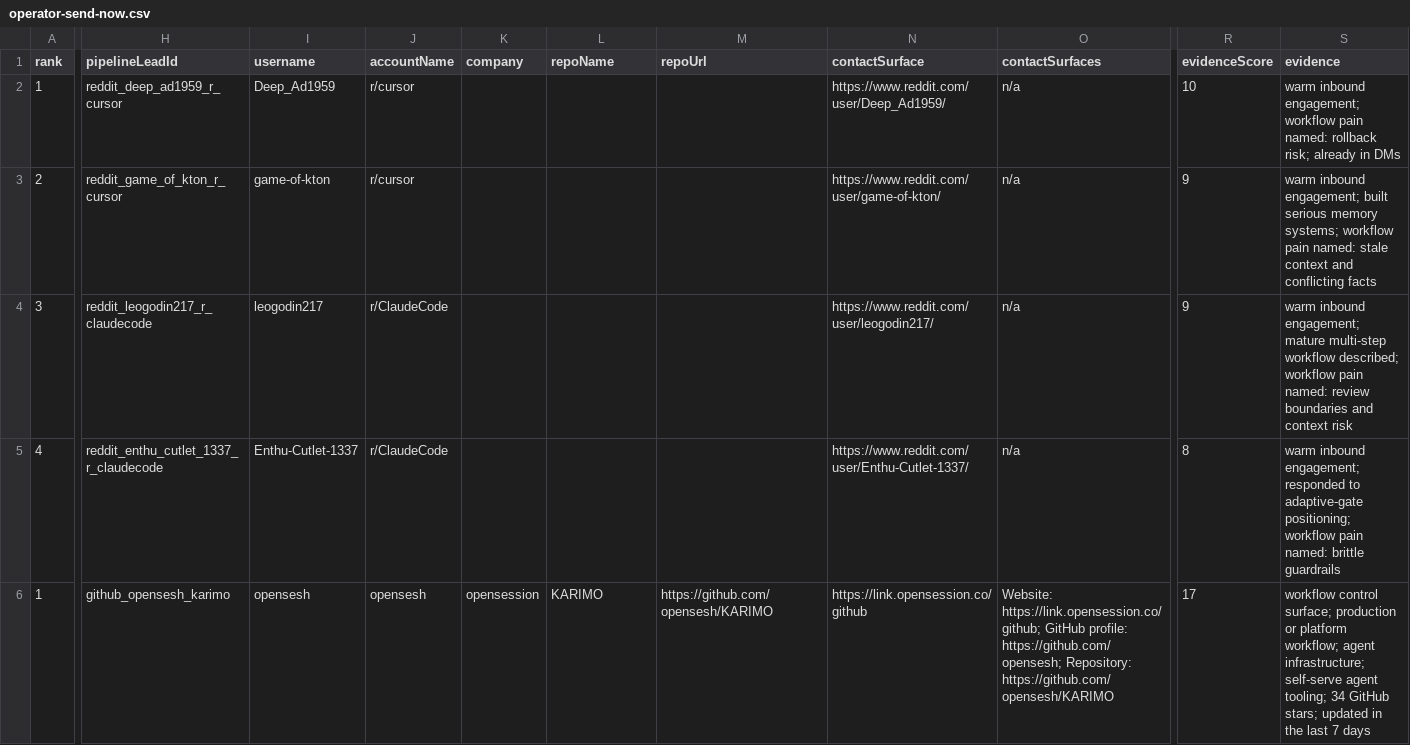
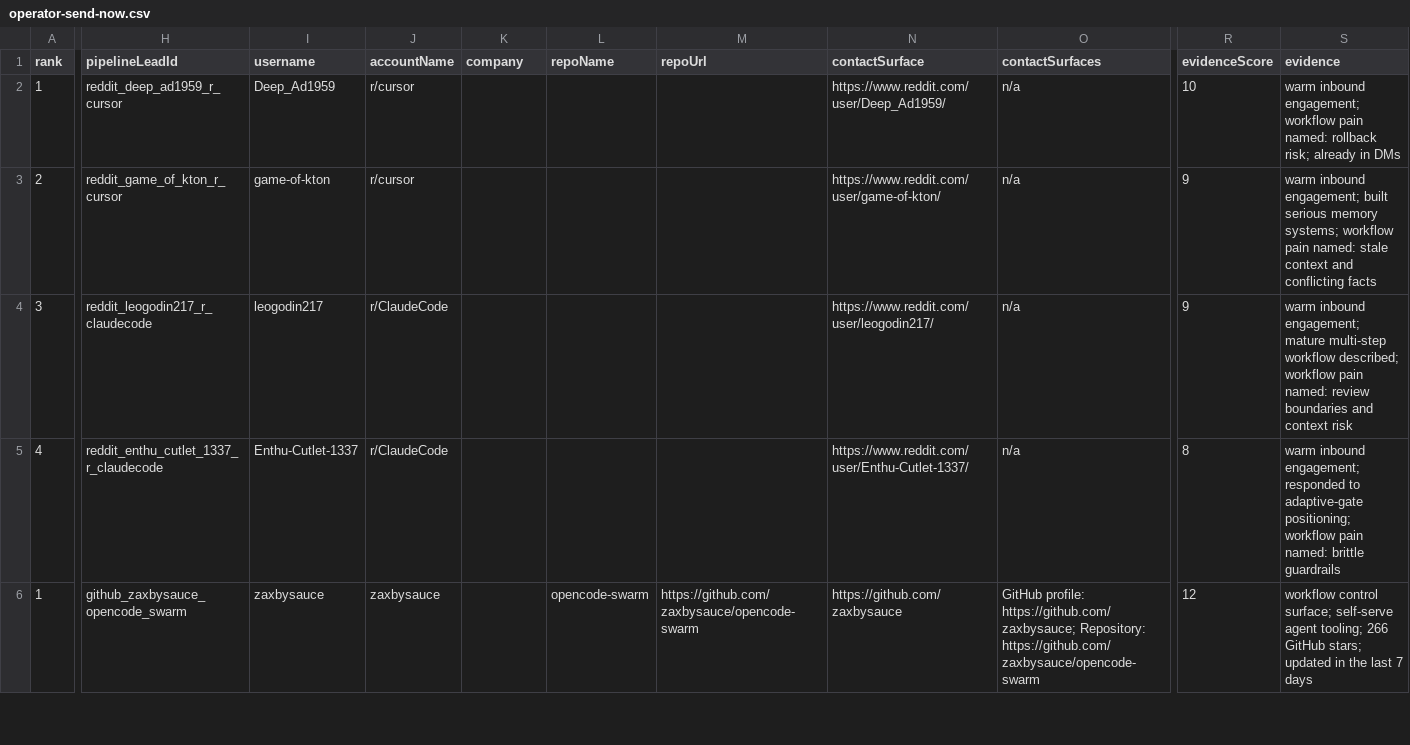
Before and after one commit to IgorGanapolsky/ThumbGate, a CSV file: docs/marketing/operator-send-now.csv, drawn as a sheet; only a part is shown, gaps mark what is left out; the diff covers the shown part only; the diff names each change by its address in the sheet, - before the commit and + after, or states it on an @@ line.

```diff
--- a/docs/marketing/operator-send-now.csv
+++ b/docs/marketing/operator-send-now.csv
-H6 (pipelineLeadId): github_opensesh_karimo
+H6 (pipelineLeadId): github_zaxbysauce_opencode_swarm
-I6 (username): opensesh
+I6 (username): zaxbysauce
-J6 (accountName): opensesh
+J6 (accountName): zaxbysauce
-K6 (company): opensession
+K6 (company): (empty)
-L6 (repoName): KARIMO
+L6 (repoName): opencode-swarm
-M6 (repoUrl): https://github.com/opensesh/KARIMO
+M6 (repoUrl): https://github.com/zaxbysauce/opencode-swarm
-N6 (contactSurface): https://link.opensession.co/github
+N6 (contactSurface): https://github.com/zaxbysauce
-O6 (contactSurfaces): Website: https://link.opensession.co/github; GitHub profile: https://github.com/opensesh; Repository: https://github.com/opensesh/KARIMO
+O6 (contactSurfaces): GitHub profile: https://github.com/zaxbysauce; Repository: https://github.com/zaxbysauce/opencode-swarm
-R6 (evidenceScore): 17
+R6 (evidenceScore): 12
-S6 (evidence): …control surface; production or platform workflow; agent infrastructure; self-serve agent tooling; 34 GitHub stars;…
+S6 (evidence): …control surface; self-serve agent tooling; 266 GitHub stars;…
```
Also changed, not shown: 82 edited cells elsewhere in this file, docs/marketing/gtm-target-queue.csv, 10 other files.
